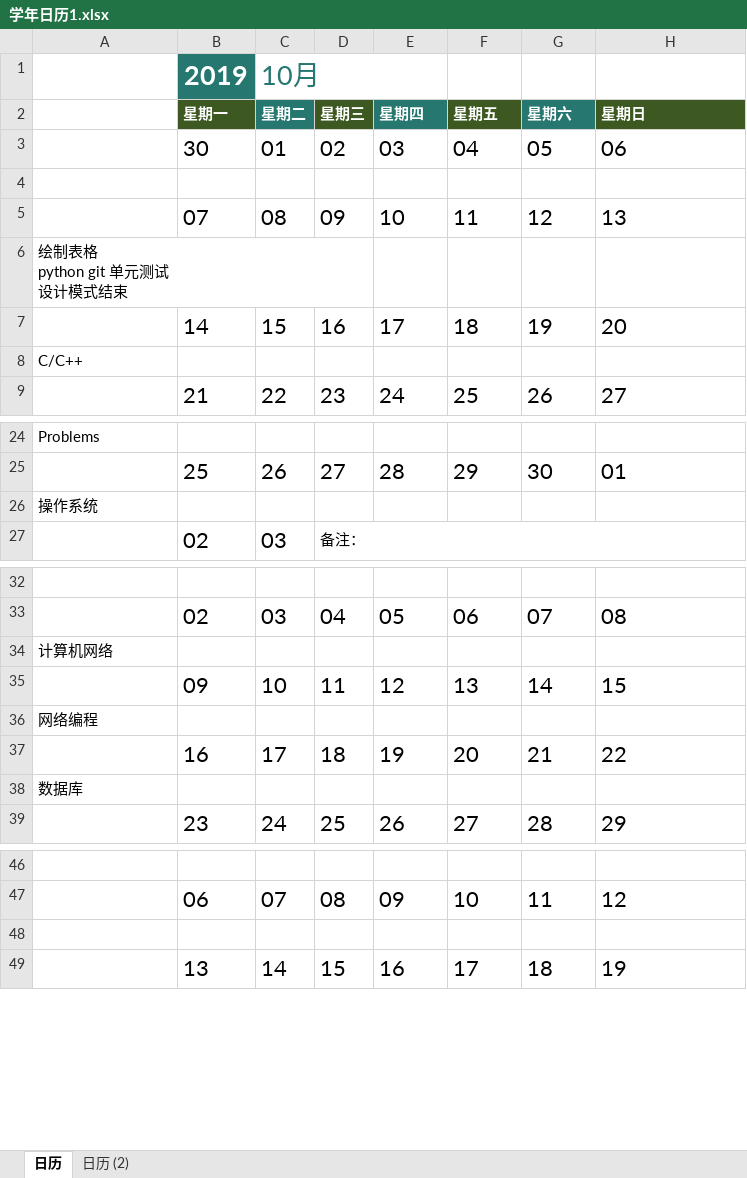
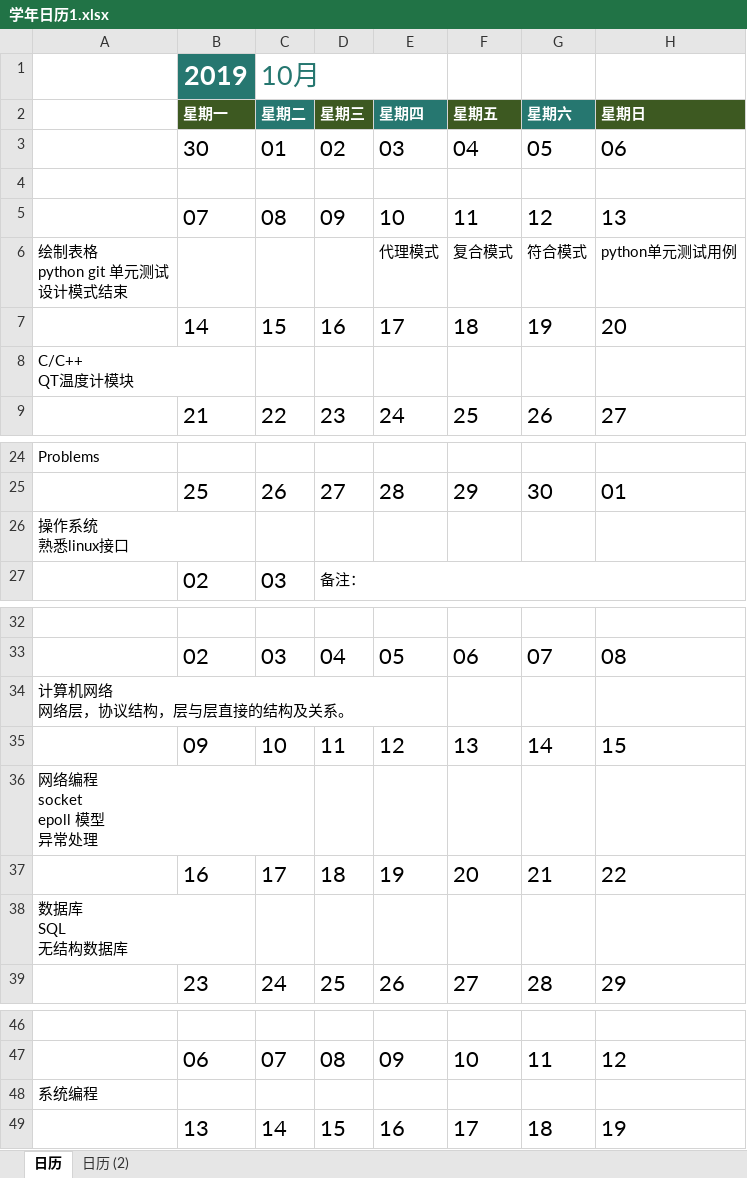
Before and after one commit to xiaohuidata/test, an Excel workbook: 学年日历1.xlsx, sheet 日历, drawn as a sheet; only a part is shown, gaps mark what is left out; values as stored, in another font and other column widths than the file's, no borders; conditional formats not drawn; removed rows and columns are numbered as before the commit, all else as after; ↵ is a line break in a cell; the diff names each change by its address in the sheet, - before the commit and + after, or states it on an @@ line.

Commit message:
fix

```diff
--- a/学年日历1.xlsx (sheet 日历)
+++ b/学年日历1.xlsx (sheet 日历)
-row 6: 绘制表格 ↵ python git 单元测试 ↵ 设计模式结束
+row 6: 绘制表格 ↵ python git 单元测试 ↵ 设计模式结束 |  |  |  | 代理模式 | 复合模式 | 符合模式 | python单元测试用例
-A8: C/C++
+A8: C/C++ ↵ QT温度计模块
-A26: 操作系统
+A26: 操作系统 ↵ 熟悉linux接口
-A34: 计算机网络
+A34: 计算机网络 ↵ 网络层，协议结构，层与层直接的结构及关系。
-A36: 网络编程
+A36: 网络编程 ↵ socket ↵ epoll 模型 ↵ 异常处理
-A38: 数据库
+A38: 数据库 ↵ SQL ↵ 无结构数据库
-A48: (empty)
+A48: 系统编程
```
